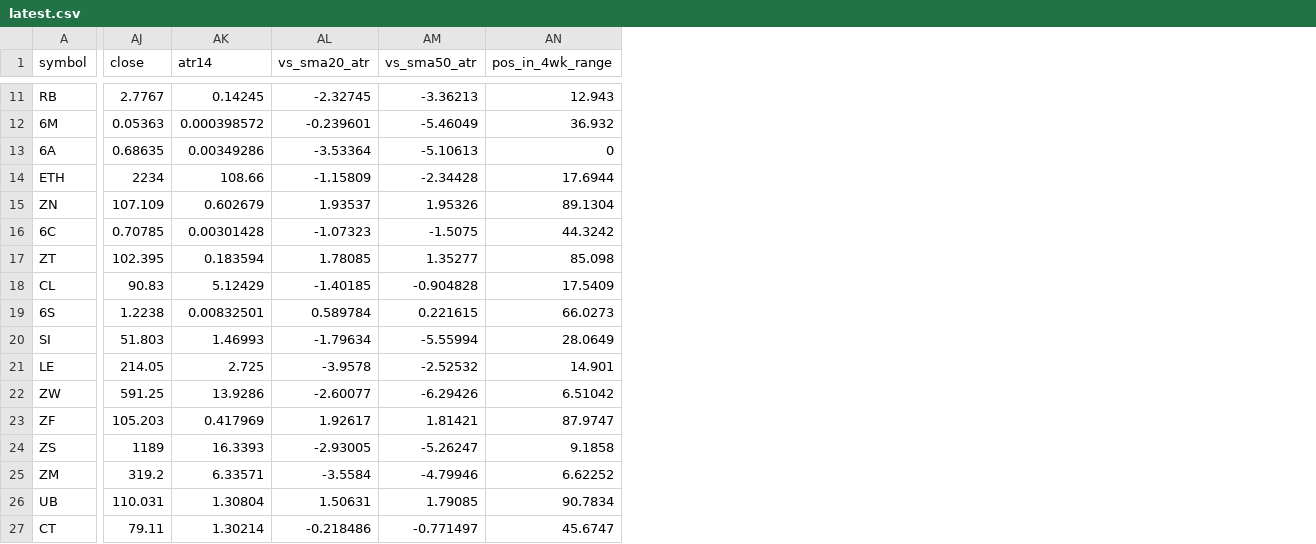
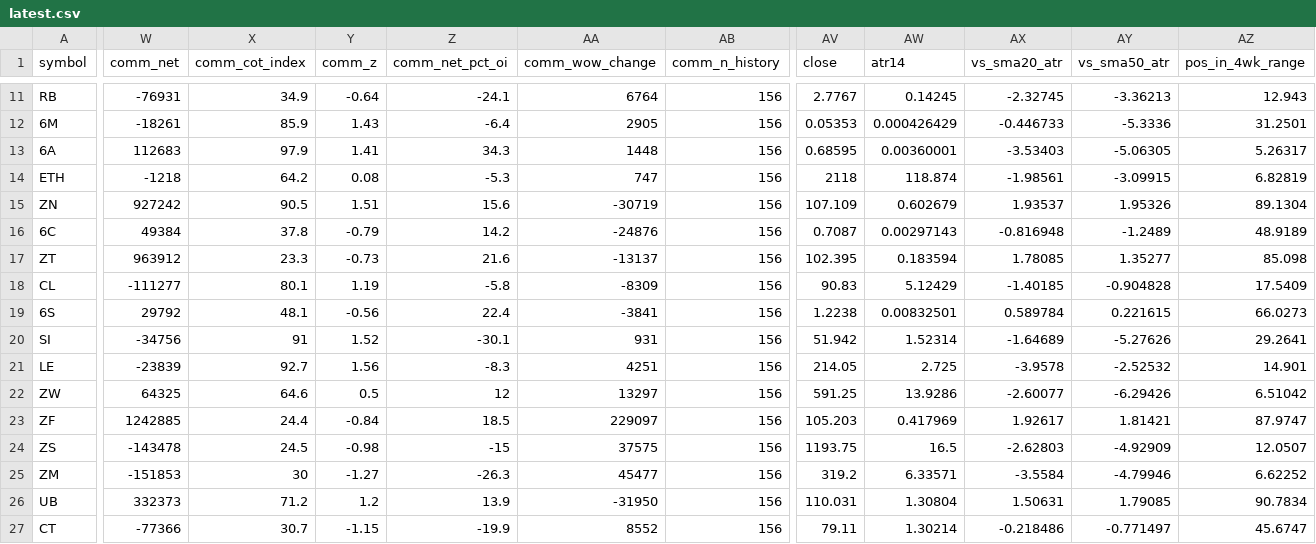
Before and after one commit to michaelkofman1-ui/Options-snapshots, a CSV file: data/derived/crowding/latest.csv, drawn as a sheet; only a part is shown, gaps mark what is left out; addresses are those after the commit; the diff covers the shown part only; the diff names each change by its address in the sheet, - before the commit and + after, or states it on an @@ line.

```diff
--- a/data/derived/crowding/latest.csv
+++ b/data/derived/crowding/latest.csv
+column W (comm_net), rows 11-27: -76931 | -18261 | 112683 | -1218 | 927242 | 49384 | 963912 | -111277 | 29792 | -34756 | -23839 | 64325 | 1242885 | -143478 | -151853 | 332373 | -77366
+column X (comm_cot_index), rows 11-27: 34.9 | 85.9 | 97.9 | 64.2 | 90.5 | 37.8 | 23.3 | 80.1 | 48.1 | 91 | 92.7 | 64.6 | 24.4 | 24.5 | 30 | 71.2 | 30.7
+column Y (comm_z), rows 11-27: -0.64 | 1.43 | 1.41 | 0.08 | 1.51 | -0.79 | -0.73 | 1.19 | -0.56 | 1.52 | 1.56 | 0.5 | -0.84 | -0.98 | -1.27 | 1.2 | -1.15
+column Z (comm_net_pct_oi), rows 11-27: -24.1 | -6.4 | 34.3 | -5.3 | 15.6 | 14.2 | 21.6 | -5.8 | 22.4 | -30.1 | -8.3 | 12 | 18.5 | -15 | -26.3 | 13.9 | -19.9
+column AA (comm_wow_change), rows 11-27: 6764 | 2905 | 1448 | 747 | -30719 | -24876 | -13137 | -8309 | -3841 | 931 | 4251 | 13297 | 229097 | 37575 | 45477 | -31950 | 8552
+column AB (comm_n_history), rows 11-27: all 156
-AV12 (close): 0.05363
+AV12 (close): 0.05353
-AW12 (atr14): 0.000398572
+AW12 (atr14): 0.000426429
-AX12 (vs_sma20_atr): -0.239601
+AX12 (vs_sma20_atr): -0.446733
-AY12 (vs_sma50_atr): -5.46049
+AY12 (vs_sma50_atr): -5.3336
-AZ12 (pos_in_4wk_range): 36.932
+AZ12 (pos_in_4wk_range): 31.2501
-AV13 (close): 0.68635
+AV13 (close): 0.68595
-AW13 (atr14): 0.00349286
+AW13 (atr14): 0.00360001
-AX13 (vs_sma20_atr): -3.53364
+AX13 (vs_sma20_atr): -3.53403
-AY13 (vs_sma50_atr): -5.10613
+AY13 (vs_sma50_atr): -5.06305
-AZ13 (pos_in_4wk_range): 0
+AZ13 (pos_in_4wk_range): 5.26317
-AV14 (close): 2234
+AV14 (close): 2118
-AW14 (atr14): 108.66
+AW14 (atr14): 118.874
-AX14 (vs_sma20_atr): -1.15809
+AX14 (vs_sma20_atr): -1.98561
-AY14 (vs_sma50_atr): -2.34428
+AY14 (vs_sma50_atr): -3.09915
-AZ14 (pos_in_4wk_range): 17.6944
+AZ14 (pos_in_4wk_range): 6.82819
-AV16 (close): 0.70785
+AV16 (close): 0.7087
-AW16 (atr14): 0.00301428
+AW16 (atr14): 0.00297143
-AX16 (vs_sma20_atr): -1.07323
+AX16 (vs_sma20_atr): -0.816948
-AY16 (vs_sma50_atr): -1.5075
+AY16 (vs_sma50_atr): -1.2489
-AZ16 (pos_in_4wk_range): 44.3242
+AZ16 (pos_in_4wk_range): 48.9189
-AV20 (close): 51.803
+AV20 (close): 51.942
-AW20 (atr14): 1.46993
+AW20 (atr14): 1.52314
-AX20 (vs_sma20_atr): -1.79634
+AX20 (vs_sma20_atr): -1.64689
-AY20 (vs_sma50_atr): -5.55994
+AY20 (vs_sma50_atr): -5.27626
-AZ20 (pos_in_4wk_range): 28.0649
+AZ20 (pos_in_4wk_range): 29.2641
-AV24 (close): 1189
+AV24 (close): 1193.75
-AW24 (atr14): 16.3393
+AW24 (atr14): 16.5
-AX24 (vs_sma20_atr): -2.93005
+AX24 (vs_sma20_atr): -2.62803
-AY24 (vs_sma50_atr): -5.26247
+AY24 (vs_sma50_atr): -4.92909
-AZ24 (pos_in_4wk_range): 9.1858
+AZ24 (pos_in_4wk_range): 12.0507
```
Also changed, not shown: 6 added columns and 40 edited cells elsewhere in this file, data/derived/instruments.csv, 1 other file.
